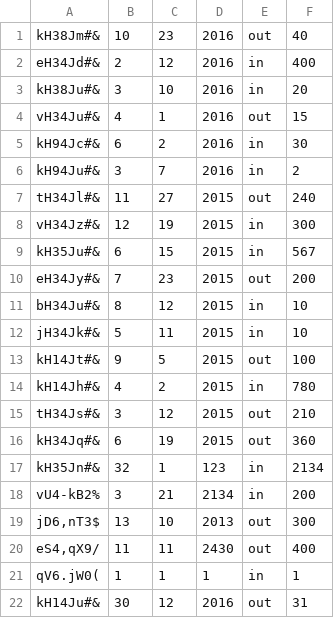
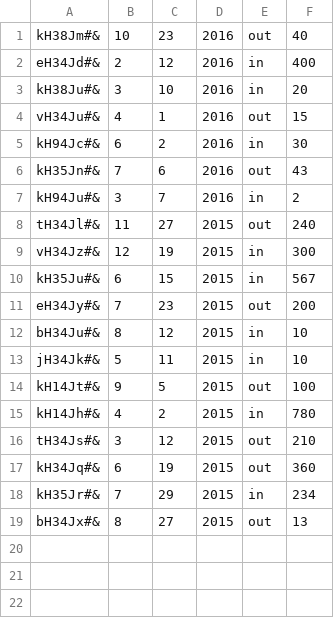
Before and after one commit to PeterKugler/ERP-Web, a CSV file: accounting/items.csv, drawn as a sheet; removed rows and columns are numbered as before the commit, all else as after; the diff names each change by its address in the sheet, - before the commit and + after, or states it on an @@ line.

```diff
--- a/accounting/items.csv
+++ b/accounting/items.csv
+row 6: kH35Jn#& | 7 | 6 | 2016 | out | 43
-row 17: kH35Jn#& | 32 | 1 | 123 | in | 2134
-row 18: vU4-kB2% | 3 | 21 | 2134 | in | 200
-row 19: jD6,nT3$ | 13 | 10 | 2013 | out | 300
-row 20: eS4,qX9/ | 11 | 11 | 2430 | out | 400
-row 21: qV6.jW0( | 1 | 1 | 1 | in | 1
-row 22: kH14Ju#& | 30 | 12 | 2016 | out | 31
+row 18: kH35Jr#& | 7 | 29 | 2015 | in | 234
+row 19: bH34Jx#& | 8 | 27 | 2015 | out | 13
```
Also changed, not shown: 2 other files.
